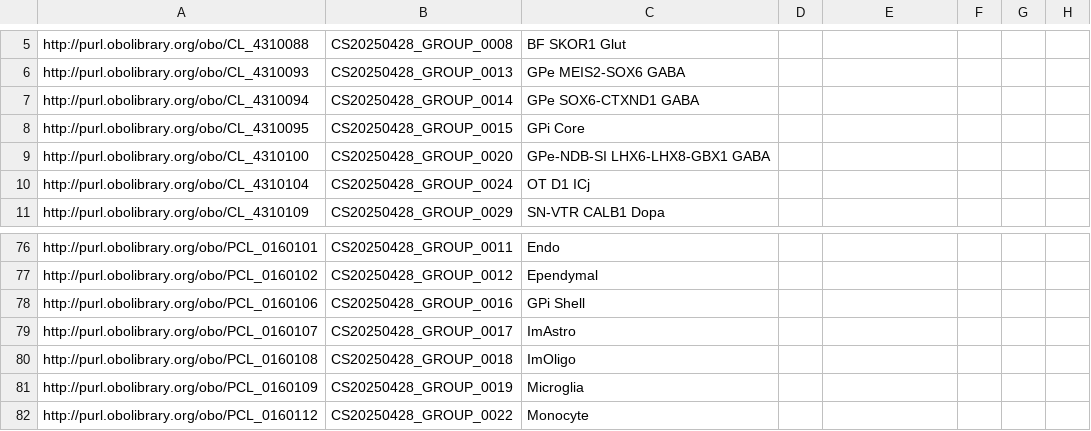
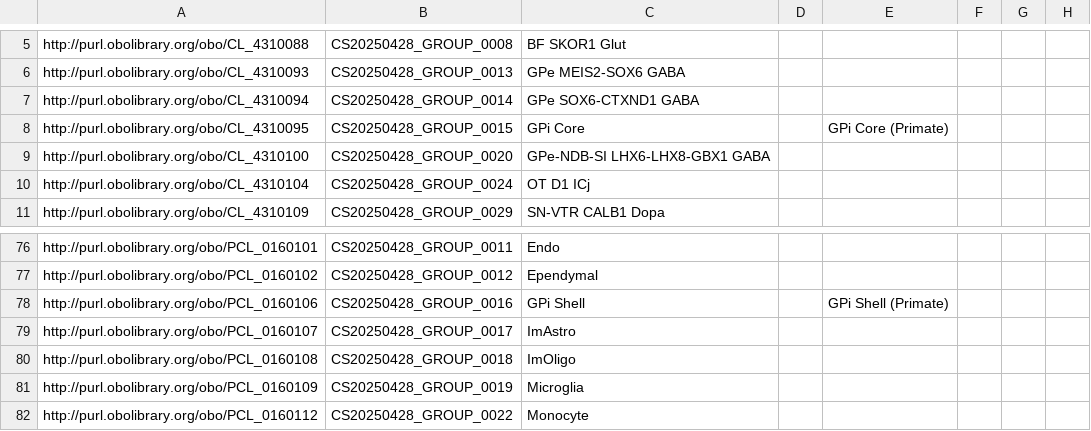
Before and after one commit to Cellular-Semantics/hmba_basal_ganglia_ontology, a TSV file: src/patterns/data/default/CCN20250428_class_curation.tsv, drawn as a sheet; only a part is shown, gaps mark what is left out; the diff names each change by its address in the sheet, - before the commit and + after, or states it on an @@ line.

```diff
--- a/src/patterns/data/default/CCN20250428_class_curation.tsv
+++ b/src/patterns/data/default/CCN20250428_class_curation.tsv
-E8: (empty)
+E8: GPi Core (Primate)
-E78: (empty)
+E78: GPi Shell (Primate)
```
Also changed, not shown: src/dendrograms/one_concept_one_name_curation.tsv, src/patterns/data/default/CCN20250428_class_base.tsv, 21 other files.
